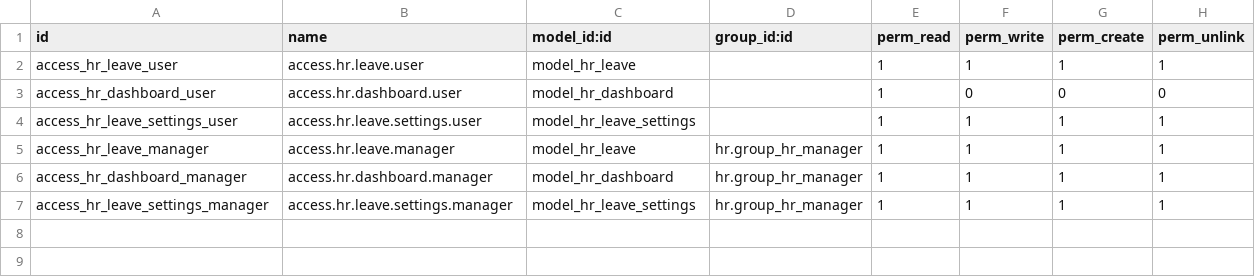
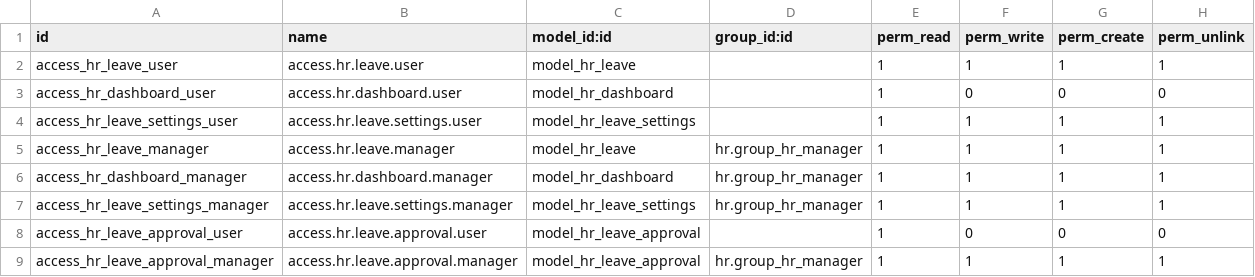
Before and after one commit to dinoherlambang/dh_hr_leave, a CSV file: security/ir.model.access.csv, drawn as a sheet.

Commit message:
add leave setting in employee form page

```diff
--- a/security/ir.model.access.csv
+++ b/security/ir.model.access.csv
@@ -7 +7,3 @@ access_hr_dashboard_manager,access.hr.dashboard.manager,model_hr_dashboard,hr.gr
 access_hr_leave_settings_manager,access.hr.leave.settings.manager,model_hr_leave_settings,hr.group_hr_manager,1,1,1,1
+access_hr_leave_approval_user,access.hr.leave.approval.user,model_hr_leave_approval,,1,0,0,0
+access_hr_leave_approval_manager,access.hr.leave.approval.manager,model_hr_leave_approval,hr.group_hr_manager,1,1,1,1
```
Also changed, not shown: 10 other files.
